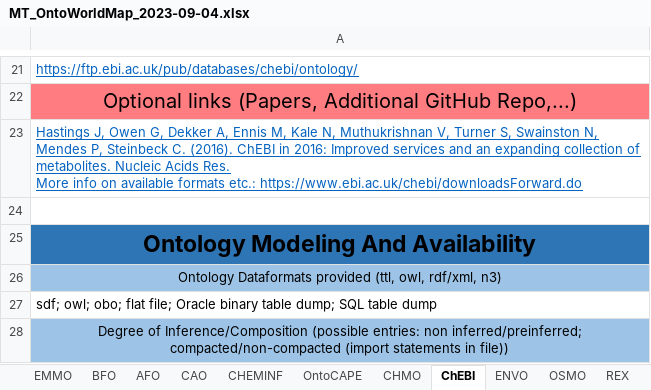
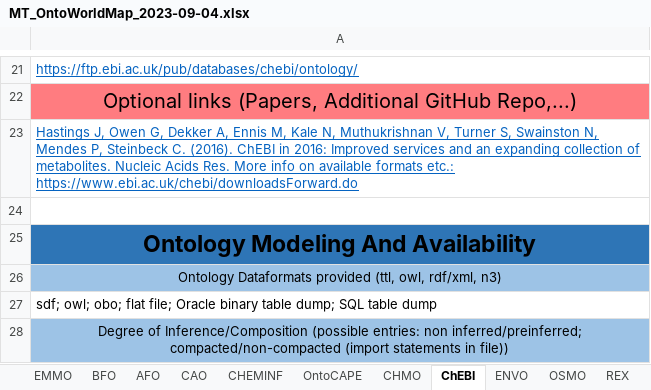
Before and after one commit to nfdi4cat/Ontology-Overview-of-NFDI4Cat, an Excel workbook: master_table/MT_OntoWorldMap_2023-09-04.xlsx, sheet ChEBI, drawn as a sheet; only a part is shown, gaps mark what is left out; values as stored, in another font and other column widths than the file's, no borders; the diff names each change by its address in the sheet, - before the commit and + after, or states it on an @@ line.

Commit message:
Update MT_OntoWorldMap_2023-09-04.xlsx
small fix on Chebi metadata

```diff
--- a/master_table/MT_OntoWorldMap_2023-09-04.xlsx (sheet ChEBI)
+++ b/master_table/MT_OntoWorldMap_2023-09-04.xlsx (sheet ChEBI)
-A23: …etc.: https://www.ebi.ac.uk/chebi/downloadsForward.do
+A23: …etc.: https://www.ebi.ac.uk/chebi/downloadsForward.do
```
